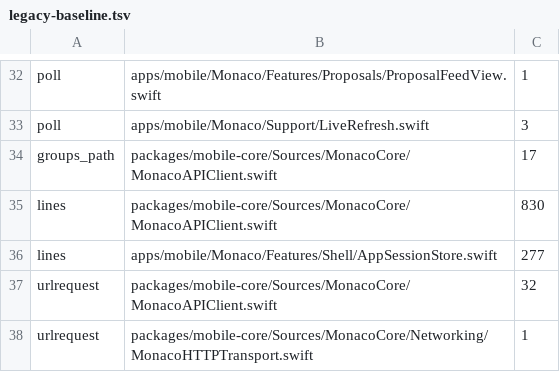
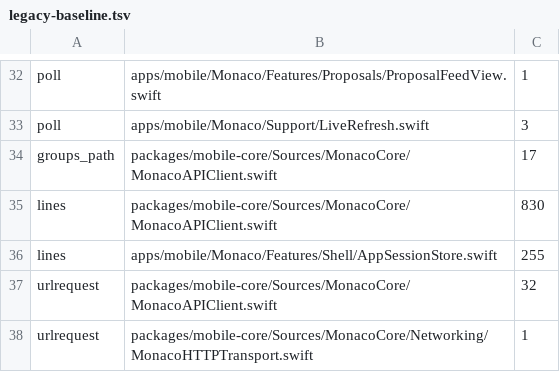
Before and after one commit to Munyon-Canyon/monaco, a TSV file: packages/mobile-core/legacy-baseline.tsv, drawn as a sheet; only a part is shown, gaps mark what is left out.

Commit message:
fix(mobile): save display name with patchMe

```diff
--- a/packages/mobile-core/legacy-baseline.tsv
+++ b/packages/mobile-core/legacy-baseline.tsv
@@ -35,3 +35,3 @@ groups_path	packages/mobile-core/Sources/MonacoCore/MonacoAPIClient.swift	17
 lines	packages/mobile-core/Sources/MonacoCore/MonacoAPIClient.swift	830
-lines	apps/mobile/Monaco/Features/Shell/AppSessionStore.swift	277
+lines	apps/mobile/Monaco/Features/Shell/AppSessionStore.swift	255
 urlrequest	packages/mobile-core/Sources/MonacoCore/MonacoAPIClient.swift	32
```
Also changed, not shown: 8 other files.
